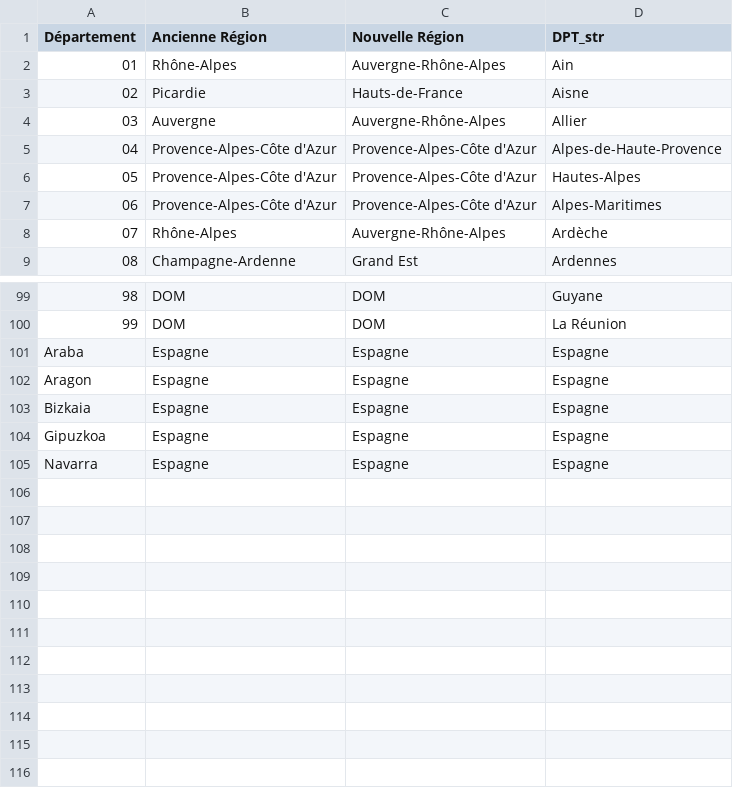
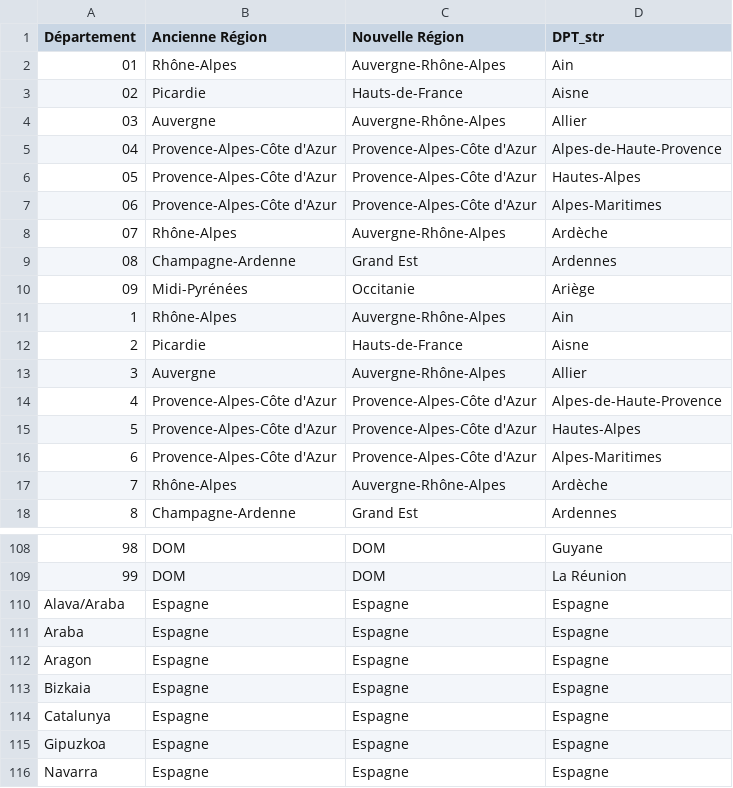
Before and after one commit to a-langlais/dashboard-bat-CMR, a CSV file: data/df_mapping_regions.csv, drawn as a sheet; only a part is shown, gaps mark what is left out; addresses are those after the commit; the diff names each change by its address in the sheet, - before the commit and + after, or states it on an @@ line.

Commit message:
Update data

```diff
--- a/data/df_mapping_regions.csv
+++ b/data/df_mapping_regions.csv
+row 2: 01 | Rhône-Alpes | Auvergne-Rhône-Alpes | Ain
+row 3: 02 | Picardie | Hauts-de-France | Aisne
+row 4: 03 | Auvergne | Auvergne-Rhône-Alpes | Allier
+row 5: 04 | Provence-Alpes-Côte d'Azur | Provence-Alpes-Côte d'Azur | Alpes-de-Haute-Provence
+row 6: 05 | Provence-Alpes-Côte d'Azur | Provence-Alpes-Côte d'Azur | Hautes-Alpes
+row 7: 06 | Provence-Alpes-Côte d'Azur | Provence-Alpes-Côte d'Azur | Alpes-Maritimes
+row 8: 07 | Rhône-Alpes | Auvergne-Rhône-Alpes | Ardèche
+row 9: 08 | Champagne-Ardenne | Grand Est | Ardennes
+row 10: 09 | Midi-Pyrénées | Occitanie | Ariège
@@ column A (Département) renumbered between rows 11 and 114 @@
+row 115: Gipuzkoa | Espagne | Espagne | Espagne
+row 116: Navarra | Espagne | Espagne | Espagne
```
Also changed, not shown: 2 other files.
